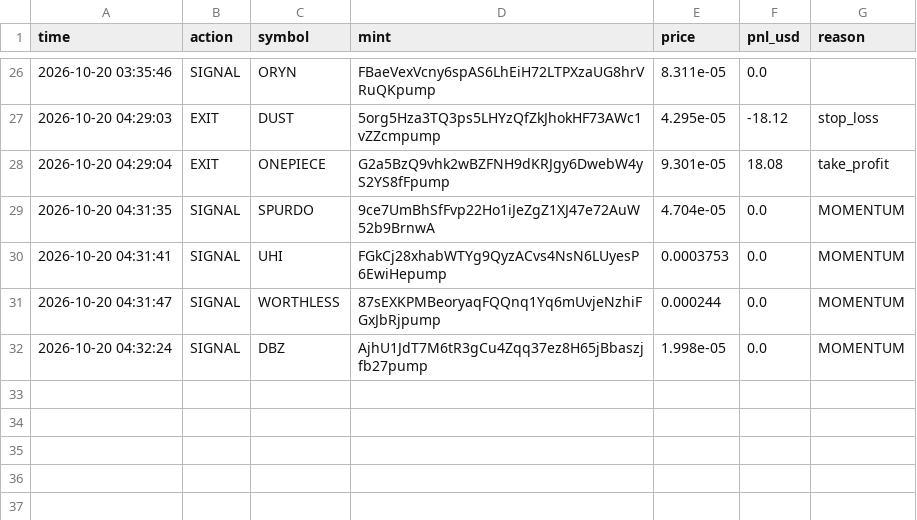
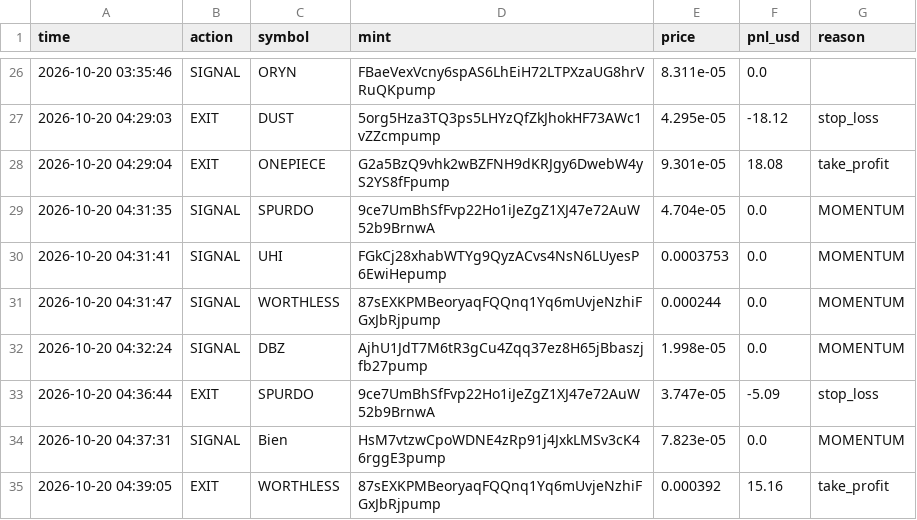
Before and after one commit to kaehwyn/signals, a CSV file: paper_trades.csv, drawn as a sheet; only a part is shown, gaps mark what is left out.

```diff
--- a/paper_trades.csv
+++ b/paper_trades.csv
@@ -32 +32,4 @@ time,action,symbol,mint,price,pnl_usd,reason
 2026-10-20 04:32:24,SIGNAL,DBZ,AjhU1JdT7M6tR3gCu4Zqq37ez8H65jBbaszjfb27pump,1.998e-05,0.0,MOMENTUM
+2026-10-20 04:36:44,EXIT,SPURDO,9ce7UmBhSfFvp22Ho1iJeZgZ1XJ47e72AuW52b9BrnwA,3.747e-05,-5.09,stop_loss
+2026-10-20 04:37:31,SIGNAL,Bien,HsM7vtzwCpoWDNE4zRp91j4JxkLMSv3cK46rggE3pump,7.823e-05,0.0,MOMENTUM
+2026-10-20 04:39:05,EXIT,WORTHLESS,87sEXKPMBeoryaqFQQnq1Yq6mUvjeNzhiFGxJbRjpump,0.000392,15.16,take_profit
```
Also changed, not shown: 2 other files.
